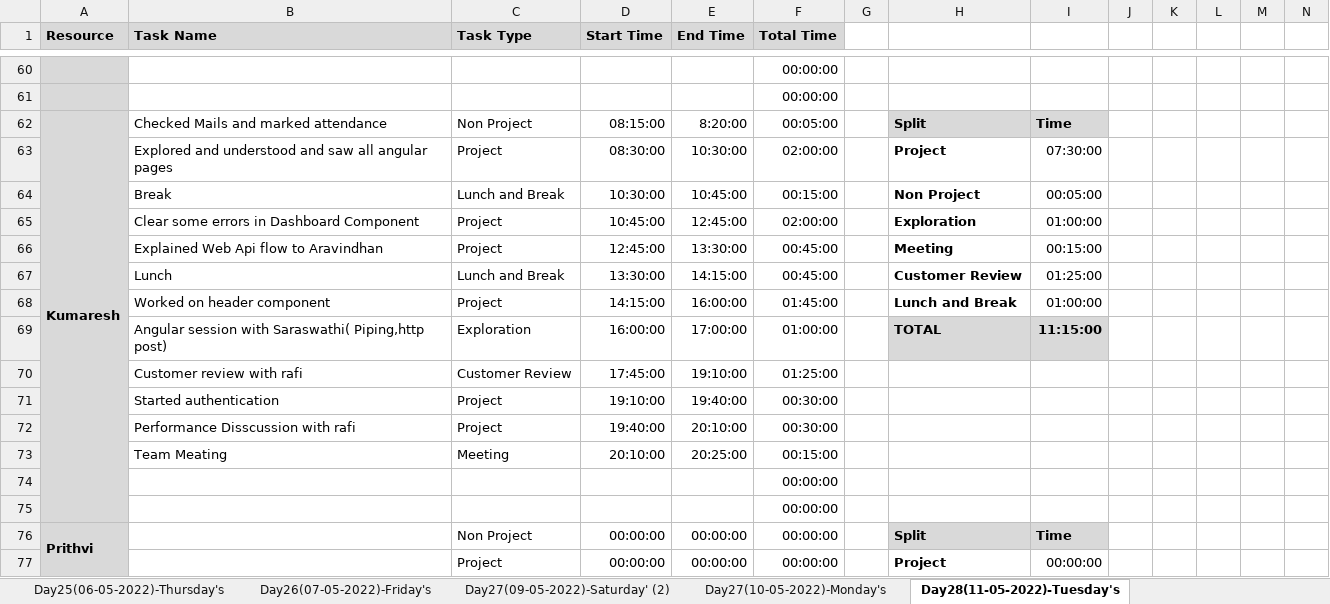
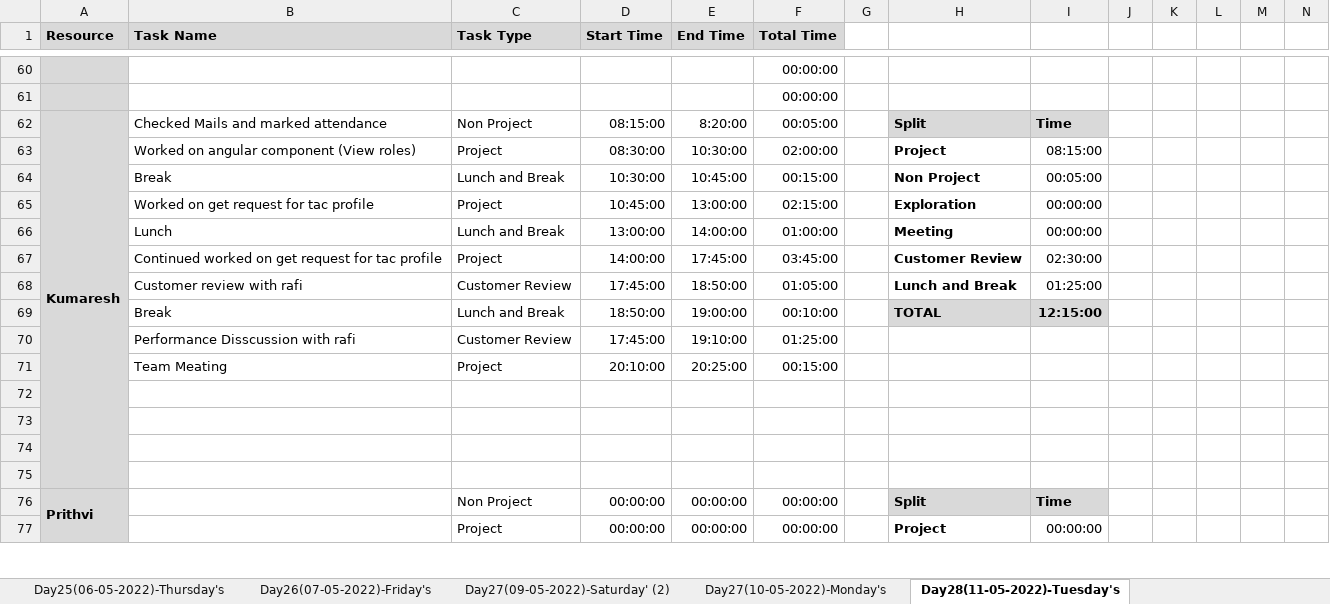
Before and after one commit to TeamAlpha01/Project, an Excel workbook: Process/Timesheet/Timesheet 1.xlsx, sheet Day28(11-05-2022)-Tuesday's, drawn as a sheet; only a part is shown, gaps mark what is left out; values as stored, in another font and other column widths than the file's, no borders; conditional formats not drawn; removed rows and columns are numbered as before the commit, all else as after; rows hold the shown columns only; the diff names each change by its address in the sheet, - before the commit and + after, or states it on an @@ line.

```diff
--- a/Process/Timesheet/Timesheet 1.xlsx (sheet Day28(11-05-2022)-Tuesday's)
+++ b/Process/Timesheet/Timesheet 1.xlsx (sheet Day28(11-05-2022)-Tuesday's)
-B63 (Task Name): Explored and understood and saw all angular pages
+B63 (Task Name): Worked on angular component (View roles)
-I63: 07:30:00
+I63: 08:15:00
-B65 (Task Name): Clear some errors in Dashboard Component
+B65 (Task Name): Worked on get request for tac profile
-E65 (End Time): 12:45:00
+E65 (End Time): 13:00:00
-F65 (Total Time): 02:00:00
+F65 (Total Time): 02:15:00
-I65: 01:00:00
+I65: 00:00:00
-row 66:  | Explained Web Api flow to Aravindhan | Project | 12:45:00 | 13:30:00 | 00:45:00 |  | Meeting | 00:15:00
-D66 (Start Time): 13:30:00
+D66 (Start Time): 13:00:00
-E66 (End Time): 14:15:00
+E66 (End Time): 14:00:00
-F66 (Total Time): 00:45:00
+F66 (Total Time): 01:00:00
-H66: Customer Review
+H66: Meeting
-I66: 01:25:00
+I66: 00:00:00
-row 68:  | Worked on header component | Project | 14:15:00 | 16:00:00 | 01:45:00 |  | Lunch and Break | 01:00:00
-row 69:  | Angular session with Saraswathi( Piping,http post) | Exploration | 16:00:00 | 17:00:00 | 01:00:00 |  | TOTAL | 11:15:00
+row 67:  | Continued worked on get request for tac profile | Project | 14:00:00 | 17:45:00 | 03:45:00 |  | Customer Review | 02:30:00
+row 68:  | Customer review with rafi | Customer Review | 17:45:00 | 18:50:00 | 01:05:00 |  | Lunch and Break | 01:25:00
+row 69:  | Break | Lunch and Break | 18:50:00 | 19:00:00 | 00:10:00 |  | TOTAL | 12:15:00
-B70 (Task Name): Customer review with rafi
+B70 (Task Name): Performance Disscussion with rafi
-row 71:  | Started authentication | Project | 19:10:00 | 19:40:00 | 00:30:00
-row 72:  | Performance Disscussion with rafi | Project | 19:40:00 | 20:10:00 | 00:30:00
-C71 (Task Type): Meeting
+C71 (Task Type): Project
-F72:F73 (Total Time): 00:00:00
+F72:F73 (Total Time): (empty)
+row 74: (empty)
+row 75: (empty)
```
Also changed, not shown: sheet Day30(13-05-2022)-Thursday's, sheet Day29(12-05-2022)-Wednesday's, formulas that keep their value.
